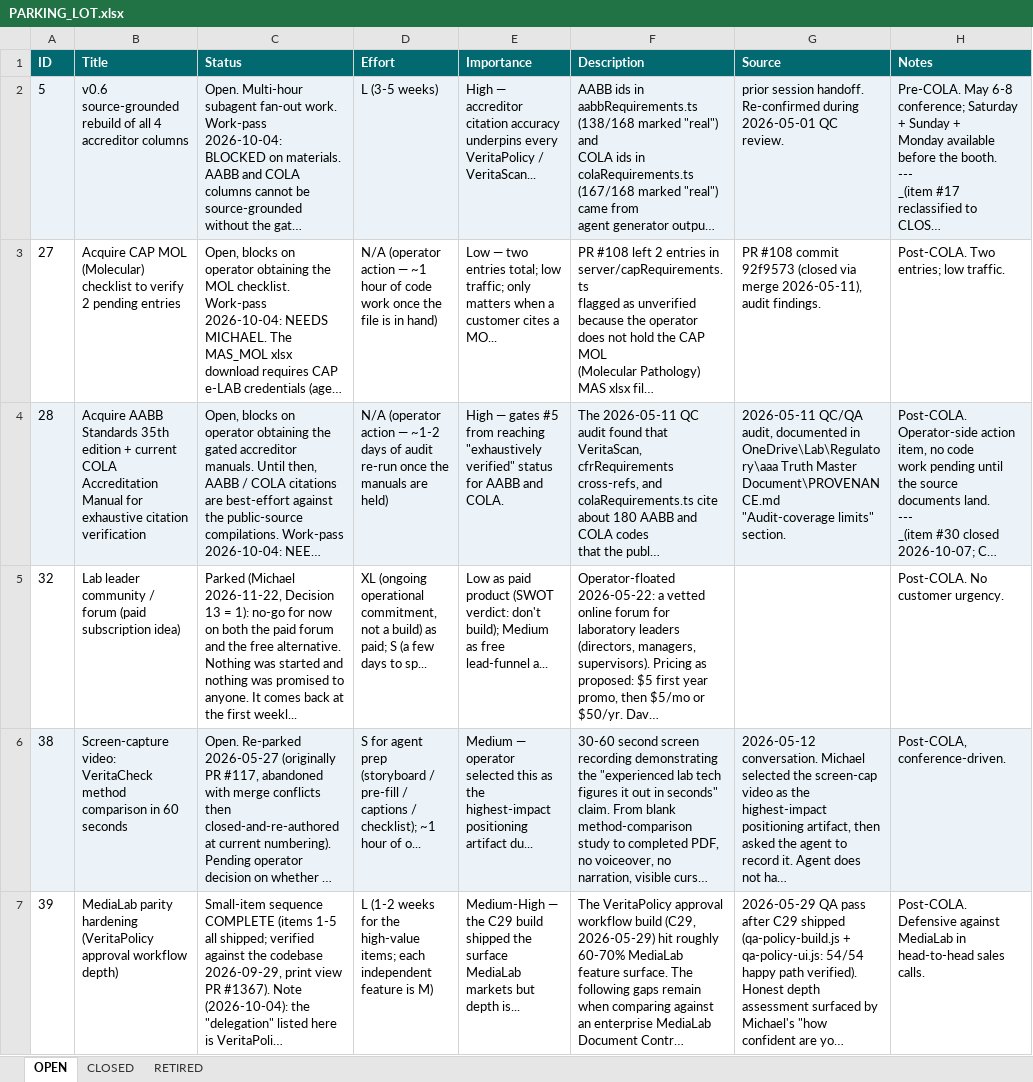
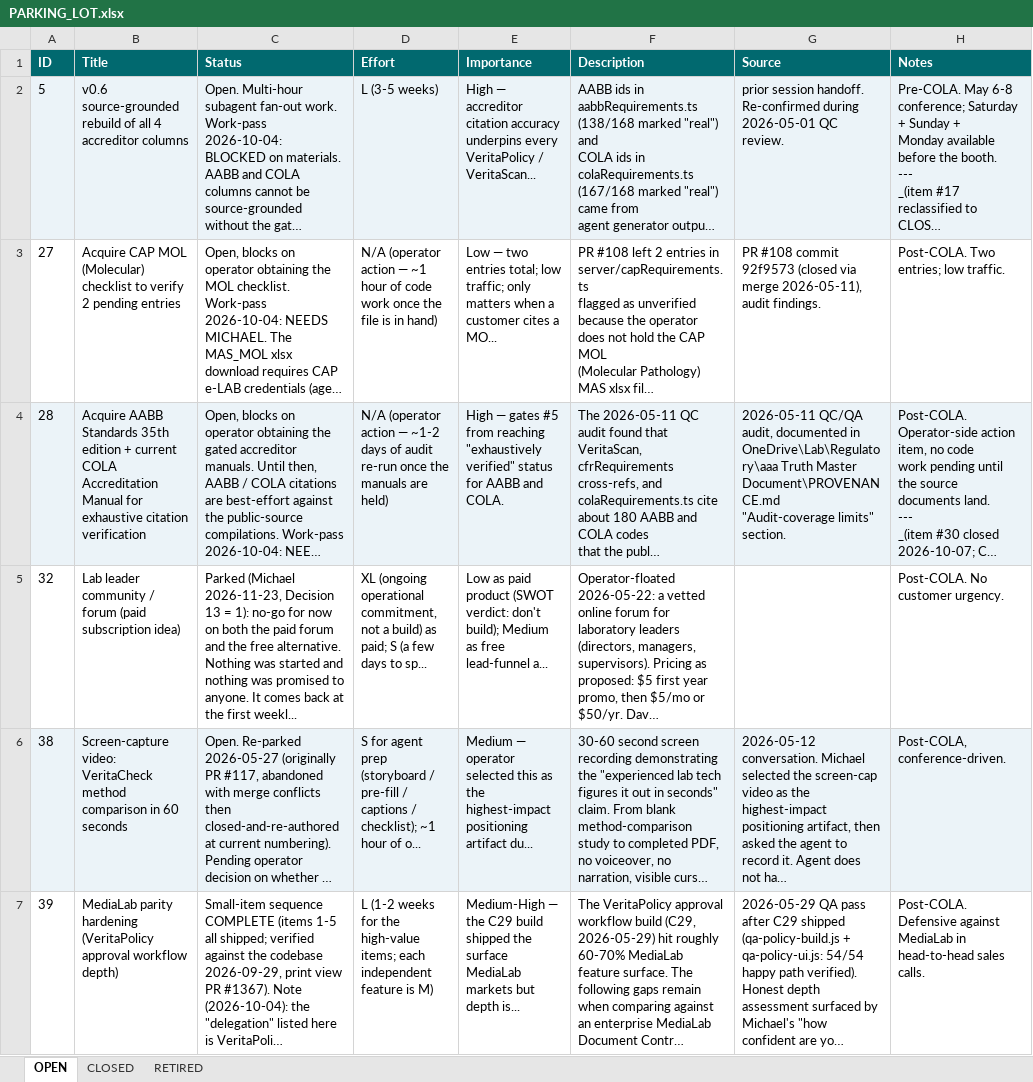
Before and after one commit to mav40121/veritas-lab-services, an Excel workbook: PARKING_LOT.xlsx, sheet OPEN, drawn as a sheet; only a part is shown; long unchanged cells end in …; values as stored, in another font and other column widths than the file's, no borders; the diff names each change by its address in the sheet, - before the commit and + after, or states it on an @@ line.

```diff
--- a/PARKING_LOT.xlsx (sheet OPEN)
+++ b/PARKING_LOT.xlsx (sheet OPEN)
-C5 (Status): Parked (Michael 2026-11-22, Decision 13…
+C5 (Status): Parked (Michael 2026-11-23, Decision 13…
```
Also changed, not shown: 2 other files.
